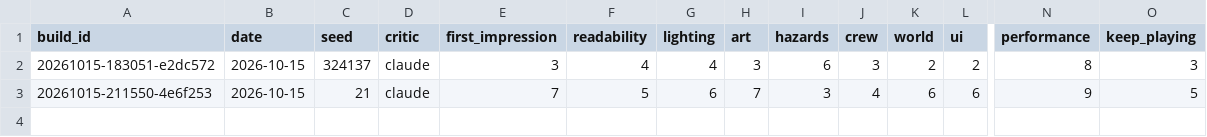
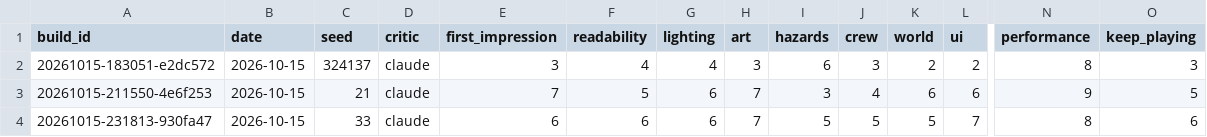
Before and after one commit to Samizdat-Publications/inner-sun, a CSV file: review/scores.csv, drawn as a sheet; only a part is shown, gaps mark what is left out; rows hold the shown columns only; the diff names each change by its address in the sheet, - before the commit and + after, or states it on an @@ line.

```diff
--- a/review/scores.csv
+++ b/review/scores.csv
+row 4: 20261015-231813-930fa47 | 2026-10-15 | 33 | claude | 6 | 6 | 6 | 7 | 5 | 5 | 5 | 7 | 8 | 6
```
Also changed, not shown: 6 other files.
